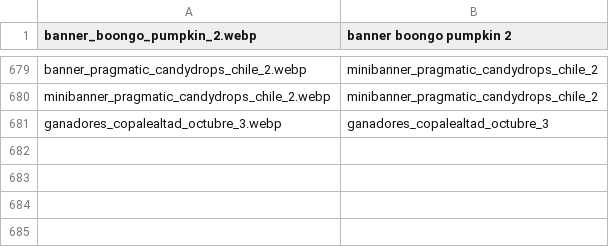
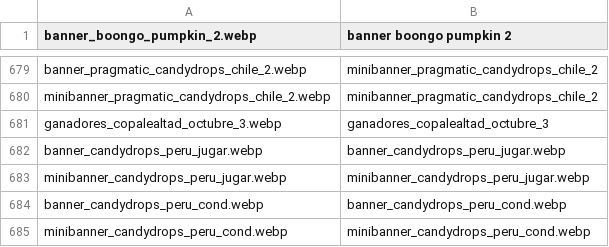
Before and after one commit to tecnodata2015/slots, a CSV file: banners.csv, drawn as a sheet; only a part is shown, gaps mark what is left out; the diff names each change by its address in the sheet, - before the commit and + after, or states it on an @@ line.

Commit message:
actualizacion peru

```diff
--- a/banners.csv
+++ b/banners.csv
+row 682: banner_candydrops_peru_jugar.webp | banner_candydrops_peru_jugar.webp
+row 683: minibanner_candydrops_peru_jugar.webp | minibanner_candydrops_peru_jugar.webp
+row 684: banner_candydrops_peru_cond.webp | banner_candydrops_peru_cond.webp
+row 685: minibanner_candydrops_peru_cond.webp | minibanner_candydrops_peru_cond.webp
```
Also changed, not shown: 4 other files.
